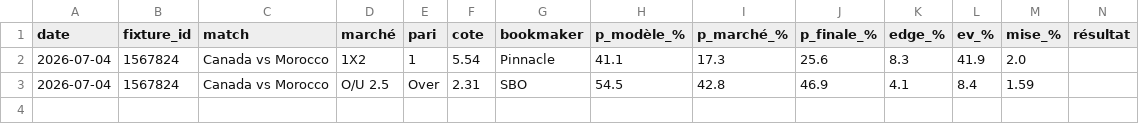
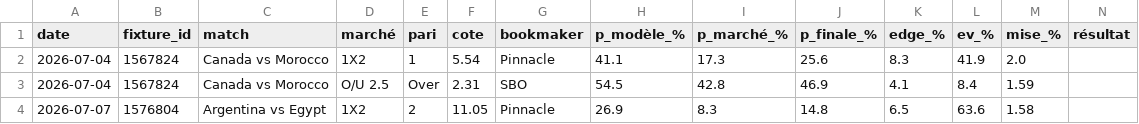
Before and after one commit to aleksabratic/football-agent, a CSV file: bet_history.csv, drawn as a sheet; only a part is shown; rows hold the shown columns only; the diff names each change by its address in the sheet, - before the commit and + after, or states it on an @@ line.

```diff
--- a/bet_history.csv
+++ b/bet_history.csv
+row 4: 2026-07-07 | 1576804 | Argentina vs Egypt | 1X2 | 2 | 11.05 | Pinnacle | 26.9 | 8.3 | 14.8 | 6.5 | 63.6 | 1.58
```
Also changed, not shown: 1 other file.
